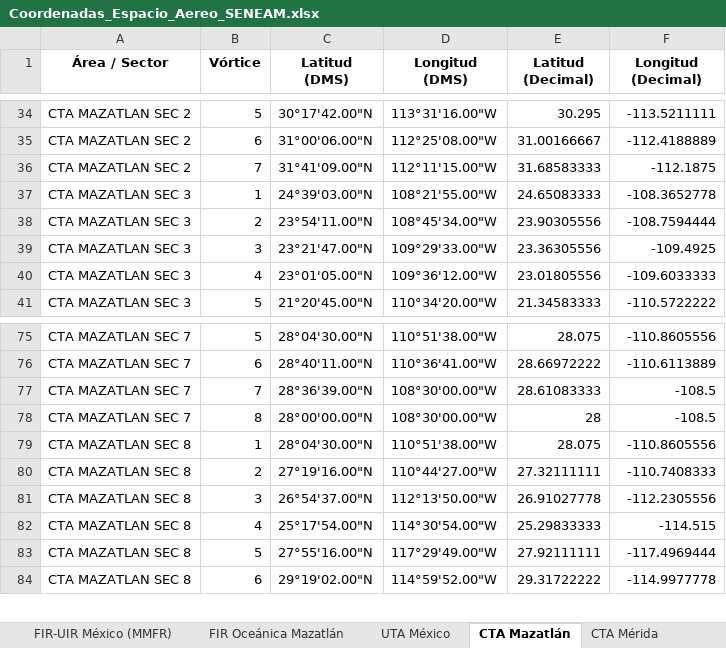
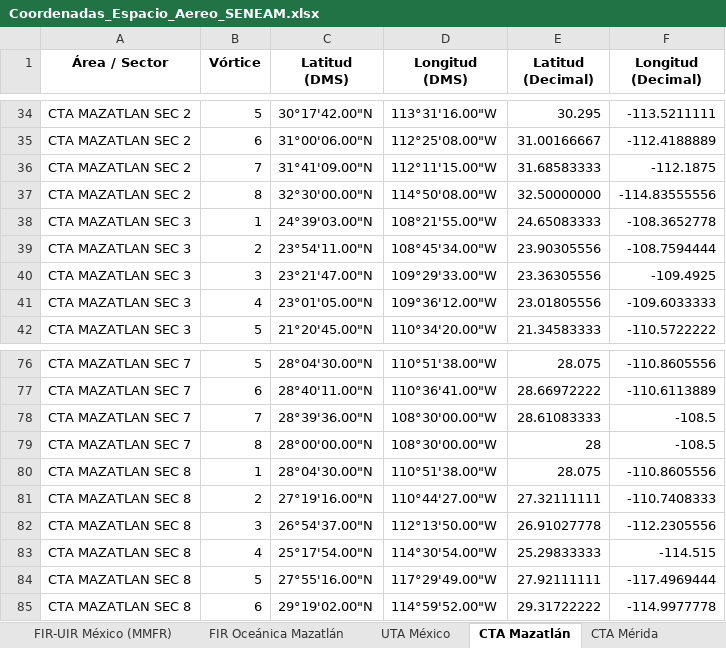
Before and after one commit to horacas-rgb/seneam-space-ops, an Excel workbook: Coordenadas_Espacio_Aereo_SENEAM.xlsx, sheet CTA Mazatlán, drawn as a sheet; only a part is shown, gaps mark what is left out; values as stored, in another font and other column widths than the file's, no borders; addresses are those after the commit; the diff names each change by its address in the sheet, - before the commit and + after, or states it on an @@ line.

Commit message:
Add files via upload
UPDATE MMZT ACC

```diff
--- a/Coordenadas_Espacio_Aereo_SENEAM.xlsx (sheet CTA Mazatlán)
+++ b/Coordenadas_Espacio_Aereo_SENEAM.xlsx (sheet CTA Mazatlán)
+row 37: CTA MAZATLAN SEC 2 | 8 | 32°30'00.00"N | 114°50'08.00"W | 32.50000000 | -114.83555556
-C78 (Latitud (DMS)): 28°36'39.00"N
+C78 (Latitud (DMS)): 28°39'36.00"N
```
